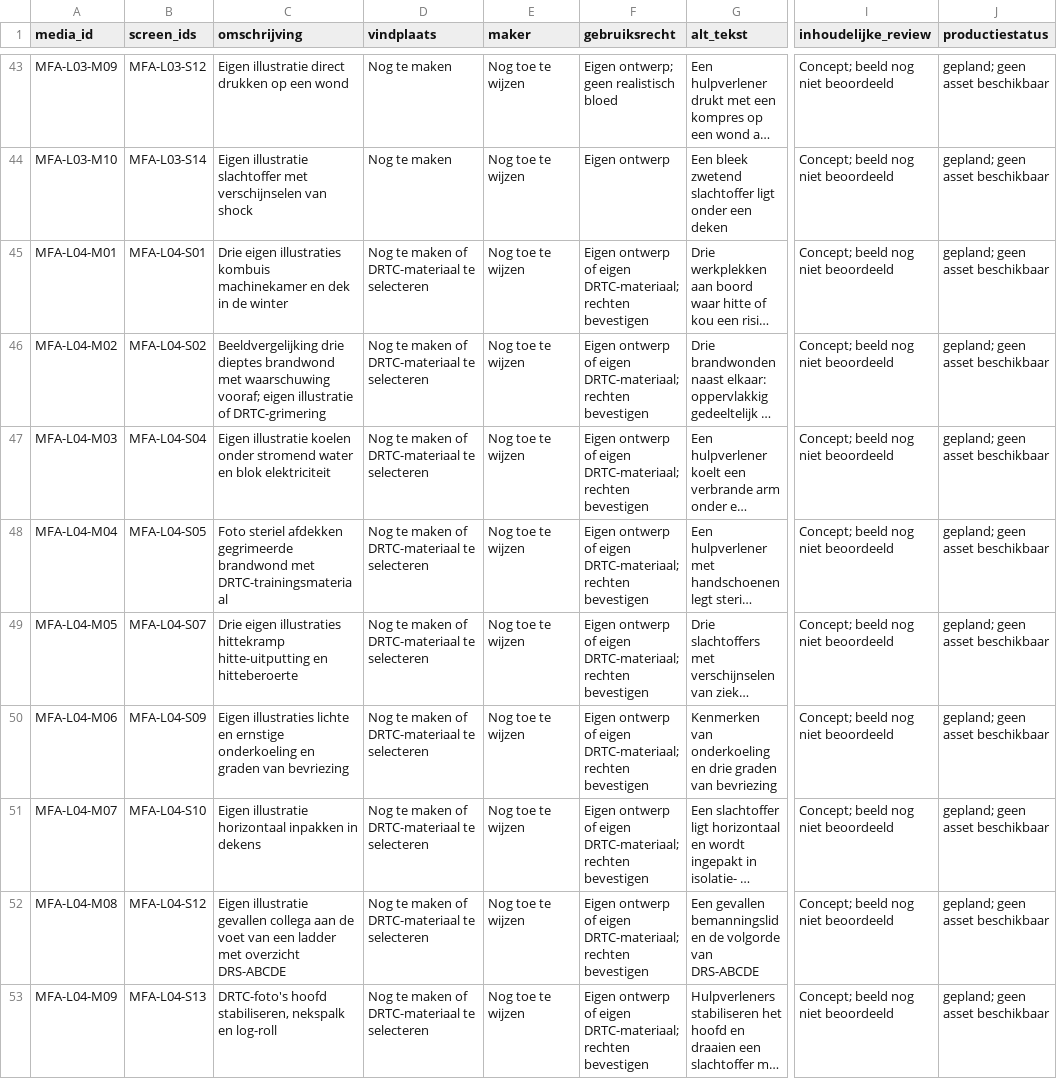
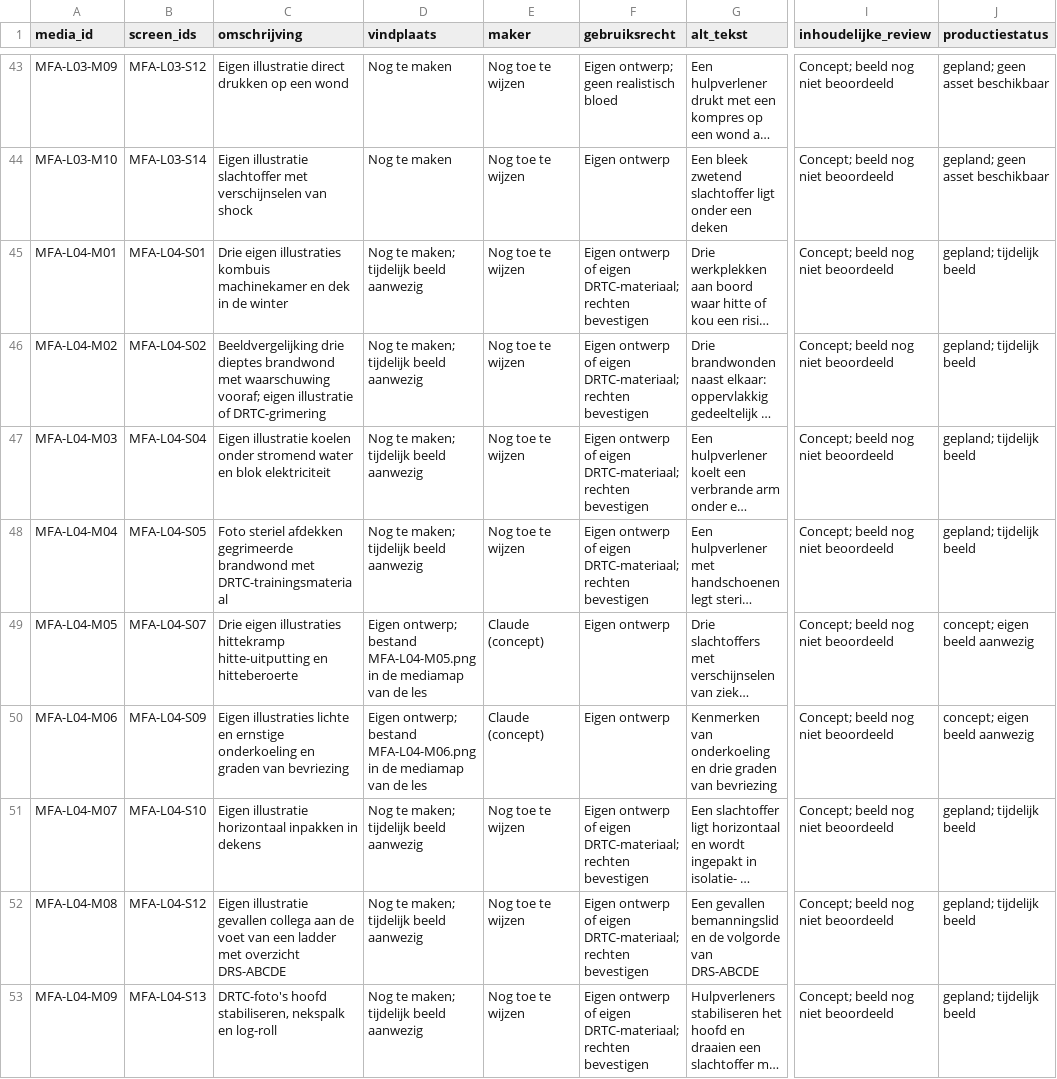
Before and after one commit to Scoits/MFAMCELEARNING, a CSV file: articulate/mediaregister.csv, drawn as a sheet; only a part is shown, gaps mark what is left out; long unchanged cells end in …; the diff covers the shown part only; the diff names each change by its address in the sheet, - before the commit and + after, or states it on an @@ line.

```diff
--- a/articulate/mediaregister.csv
+++ b/articulate/mediaregister.csv
-D45:D48 (vindplaats): Nog te maken of DRTC-materiaal te selecteren
+D45:D48 (vindplaats): Nog te maken; tijdelijk beeld aanwezig
-J45:J48 (productiestatus): gepland; geen asset beschikbaar
+J45:J48 (productiestatus): gepland; tijdelijk beeld
-D49 (vindplaats): Nog te maken of DRTC-materiaal te selecteren
+D49 (vindplaats): Eigen ontwerp; bestand MFA-L04-M05.png in de mediamap van de les
-E49:E50 (maker): Nog toe te wijzen
+E49:E50 (maker): Claude (concept)
-F49:F50 (gebruiksrecht): Eigen ontwerp of eigen DRTC-materiaal; rechten bevestigen
+F49:F50 (gebruiksrecht): Eigen ontwerp
-J49:J50 (productiestatus): gepland; geen asset beschikbaar
+J49:J50 (productiestatus): concept; eigen beeld aanwezig
-D50 (vindplaats): Nog te maken of DRTC-materiaal te selecteren
+D50 (vindplaats): Eigen ontwerp; bestand MFA-L04-M06.png in de mediamap van de les
-D51:D53 (vindplaats): Nog te maken of DRTC-materiaal te selecteren
+D51:D53 (vindplaats): Nog te maken; tijdelijk beeld aanwezig
-J51:J53 (productiestatus): gepland; geen asset beschikbaar
+J51:J53 (productiestatus): gepland; tijdelijk beeld
```
Also changed, not shown: 3 added rows and 12 edited cells elsewhere in this file, 5 other files.
